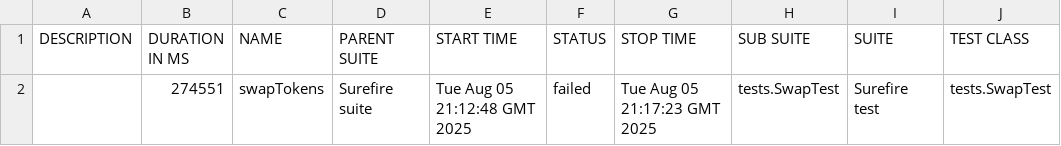
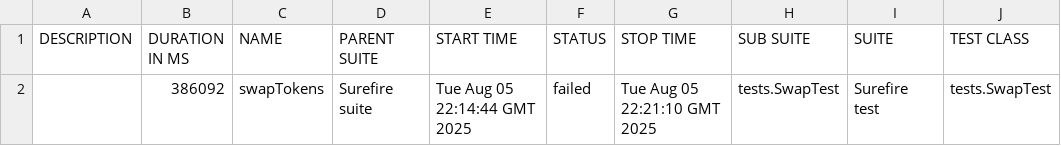
Before and after one commit to Aloshya-QA/AtlantisDEX, a CSV file: 10/data/suites.csv, drawn as a sheet; only a part is shown; the diff names each change by its address in the sheet, - before the commit and + after, or states it on an @@ line.

```diff
--- a/10/data/suites.csv
+++ b/10/data/suites.csv
-B2 (DURATION IN MS): 274551
+B2 (DURATION IN MS): 386092
-E2 (START TIME): Tue Aug 05 21:12:48 GMT 2025
+E2 (START TIME): Tue Aug 05 22:14:44 GMT 2025
-G2 (STOP TIME): Tue Aug 05 21:17:23 GMT 2025
+G2 (STOP TIME): Tue Aug 05 22:21:10 GMT 2025
```
Also changed, not shown: 28 other files.
